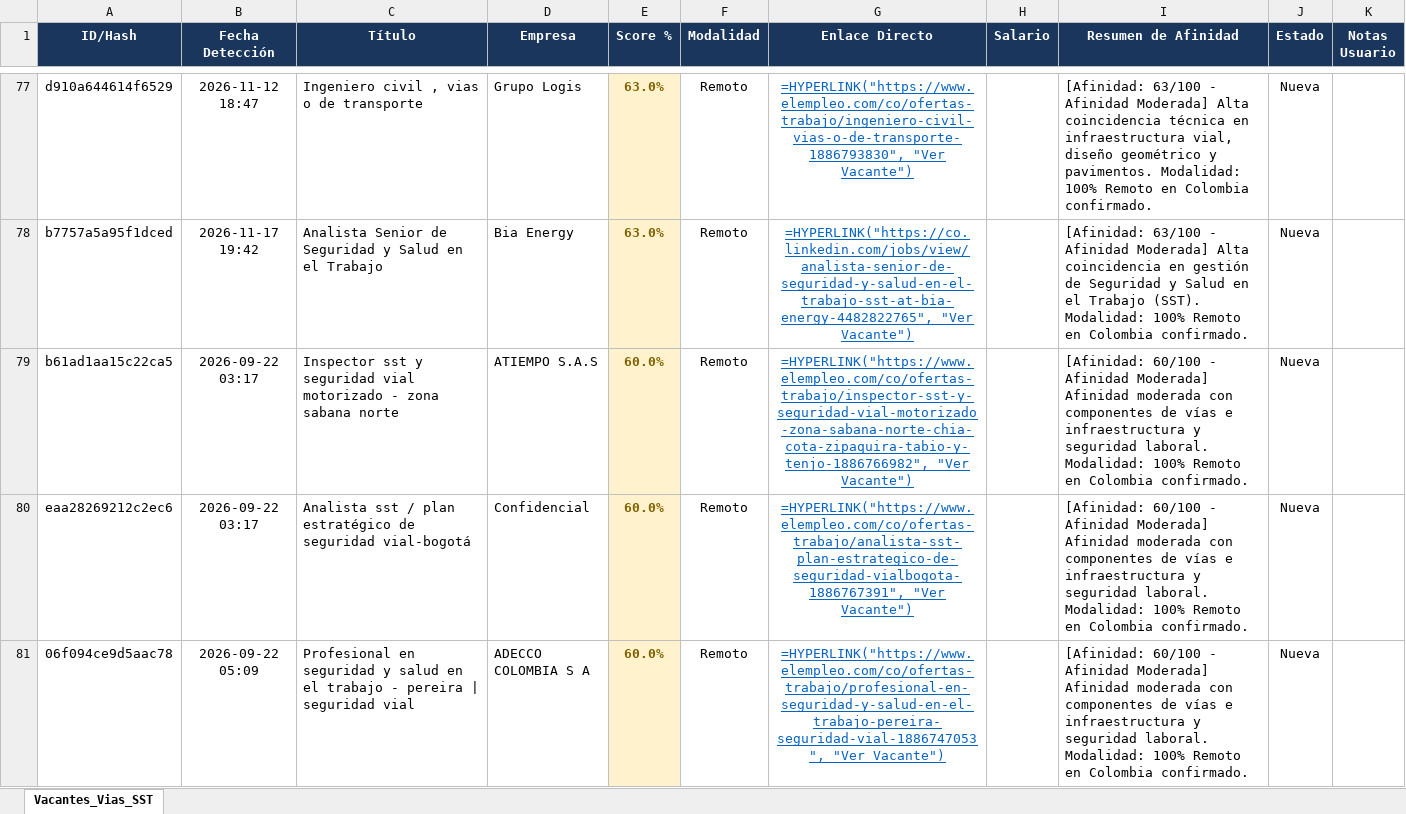
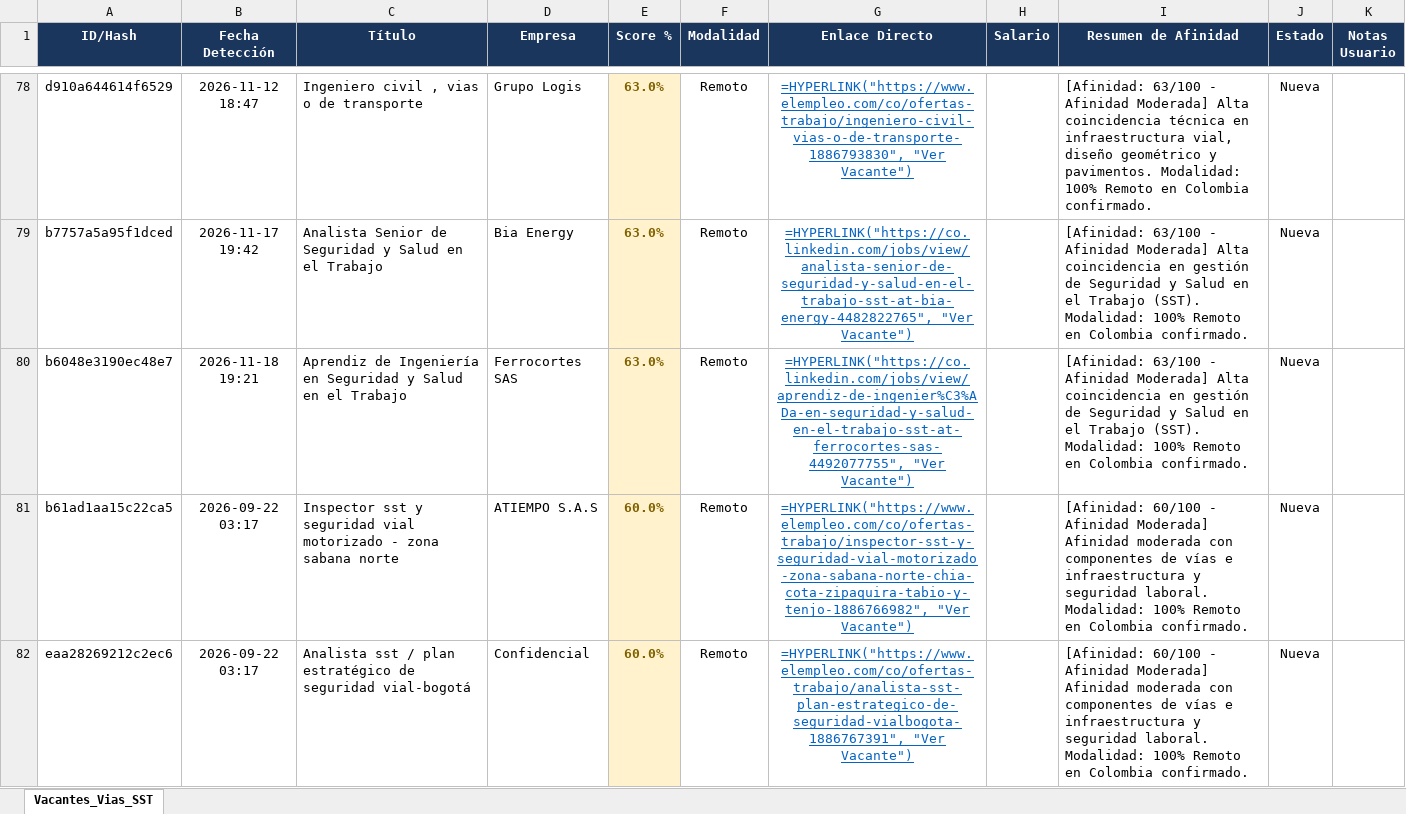
Before and after one commit to alejandromoli32-ui/tracker-jobs, an Excel workbook: output/profile_1_civil_vias_sst_tracker.xlsx, sheet Vacantes_Vias_SST, drawn as a sheet; only a part is shown, gaps mark what is left out; the shorter side is filled out with more unchanged rows; values as stored, in another font and other column widths than the file's, no borders; formulas without a stored value are shown as written; the diff covers the shown part only; the diff names each change by its address in the sheet, - before the commit and + after, or states it on an @@ line.

```diff
--- a/output/profile_1_civil_vias_sst_tracker.xlsx (sheet Vacantes_Vias_SST)
+++ b/output/profile_1_civil_vias_sst_tracker.xlsx (sheet Vacantes_Vias_SST)
+row 80: b6048e3190ec48e7 | 2026-11-18 19:21 | Aprendiz de Ingeniería en Seguridad y Salud en el Trabajo | Ferrocortes SAS | 63.0% | Remoto | =HYPERLINK("https://co.linkedin.com/jobs/view/aprendiz-de-ingenier%C3%ADa-en-seguridad-y-salud-en-el-trabajo-sst-at-ferrocortes-sas-4492077755", "Ver Vacante") |  | [Afinidad: 63/100 - Afinidad Moderada] Alta coincidencia en gestión de Seguridad y Salud en el Trabajo (SST). Modalidad: 100% Remoto en Colombia confirmado. | Nueva
```
Also changed, not shown: 20 added rows elsewhere in this sheet, output/profile_5_tecnico_sistemas_tracker.xlsx, output/profile_6_auxiliar_administrativo_tracker.xlsx, 11 other files.
